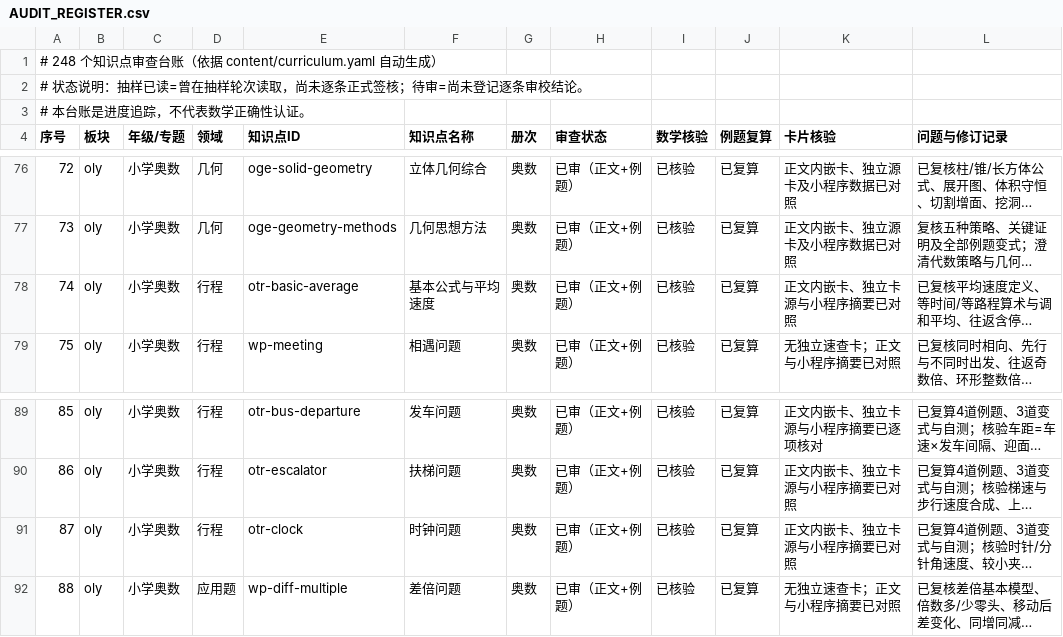
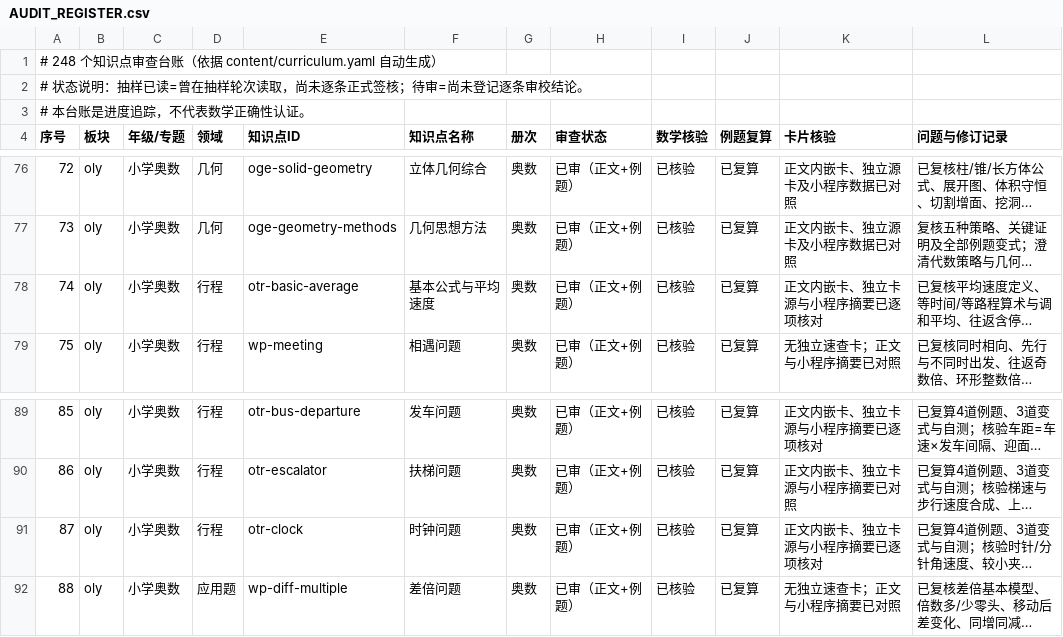
Before and after one commit to guobailin/Mathmatics, a CSV file: AUDIT_REGISTER.csv, drawn as a sheet; only a part is shown, gaps mark what is left out; long unchanged cells end in …; the diff names each change by its address in the sheet, - before the commit and + after, or states it on an @@ line.

Commit message:
登记行程卡片第二轮专项审查

```diff
--- a/AUDIT_REGISTER.csv
+++ b/AUDIT_REGISTER.csv
-K78 (卡片核验): 正文内嵌卡、独立卡源与小程序摘要已对照
+K78 (卡片核验): 正文内嵌卡、独立卡源与小程序摘要已逐项核对
-K91 (卡片核验): 正文内嵌卡、独立卡源与小程序摘要已对照
+K91 (卡片核验): 正文内嵌卡、独立卡源与小程序摘要已逐项核对
```
